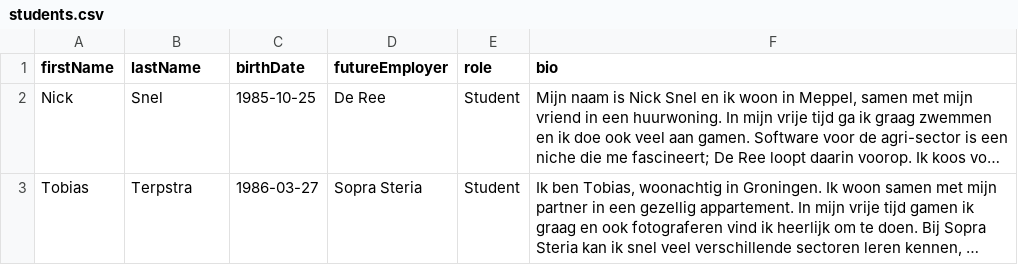
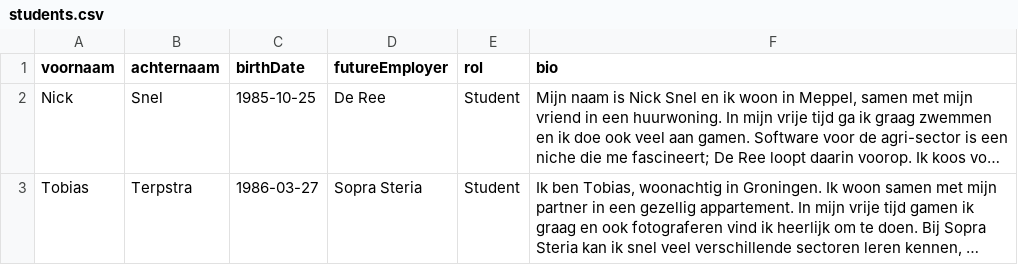
Before and after one commit to C19-MIWNN-SE/broBook, a CSV file: src/main/resources/seedData/students.csv, drawn as a sheet; only a part is shown; long unchanged cells end in …; the diff names each change by its address in the sheet, - before the commit and + after, or states it on an @@ line.

Commit message:
WIP: Initializer CSV up to date

```diff
--- a/src/main/resources/seedData/students.csv
+++ b/src/main/resources/seedData/students.csv
-A1: firstName
+A1: voornaam
-B1: lastName
+B1: achternaam
-E1: role
+E1: rol
```
Also changed, not shown: 5 other files.
